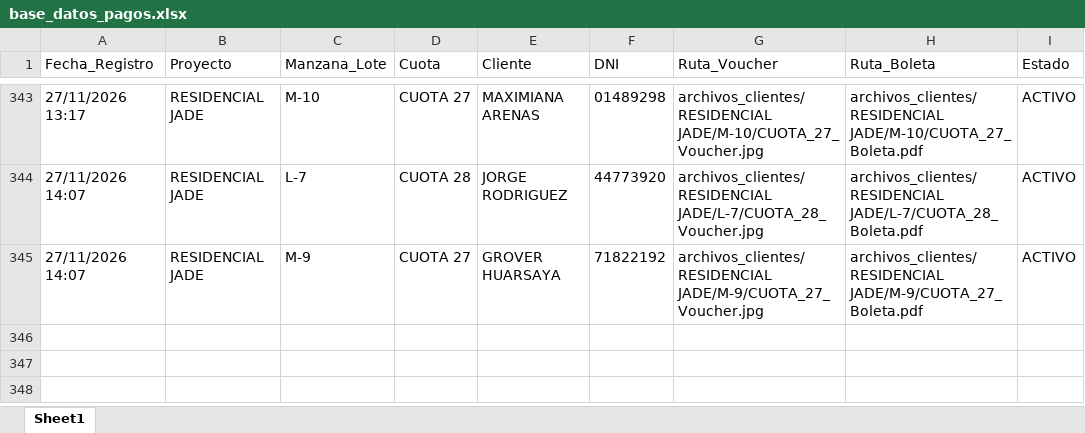
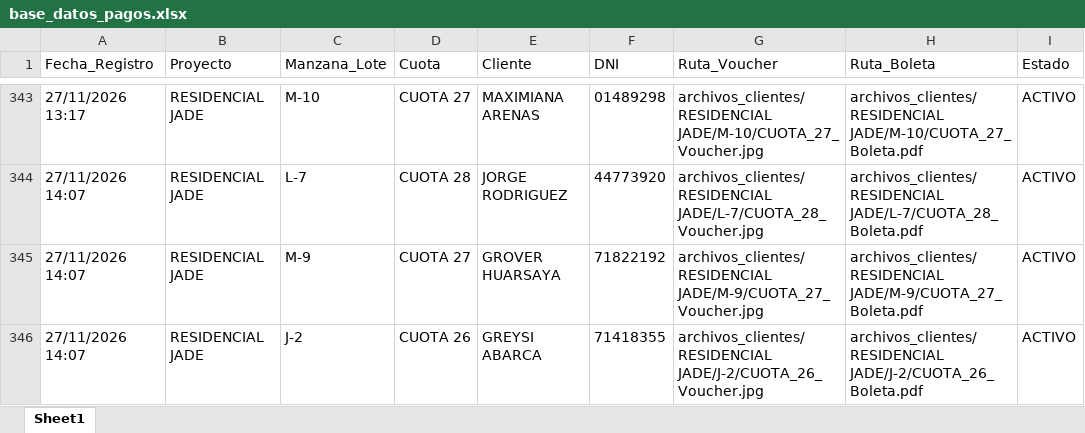
Before and after one commit to bryanflowers10-prog/portal-cobranzas-gr, an Excel workbook: base_datos_pagos.xlsx, sheet Sheet1, drawn as a sheet; only a part is shown, gaps mark what is left out; values as stored, in another font and other column widths than the file's, no borders; the diff names each change by its address in the sheet, - before the commit and + after, or states it on an @@ line.

```diff
--- a/base_datos_pagos.xlsx (sheet Sheet1)
+++ b/base_datos_pagos.xlsx (sheet Sheet1)
+row 346: 27/11/2026 14:07 | RESIDENCIAL JADE | J-2 | CUOTA 26 | GREYSI ABARCA | 71418355 | archivos_clientes/RESIDENCIAL JADE/J-2/CUOTA_26_Voucher.jpg | archivos_clientes/RESIDENCIAL JADE/J-2/CUOTA_26_Boleta.pdf | ACTIVO
```
Also changed, not shown: 2 other files.
